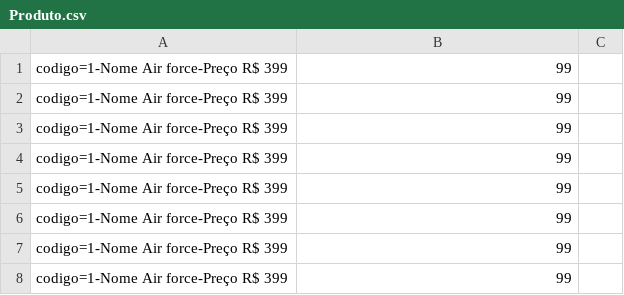
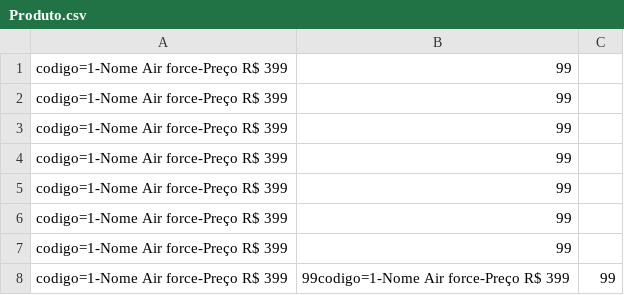
Before and after one commit to gustavobalbino04/Aula27-28-29-30-CRUD-, a CSV file: Database/Produto.csv, drawn as a sheet.

```diff
--- a/Database/Produto.csv
+++ b/Database/Produto.csv
@@ -7,2 +7,2 @@ codigo=1-Nome Air force-Preço R$ 399,99
 codigo=1-Nome Air force-Preço R$ 399,99
-codigo=1-Nome Air force-Preço R$ 399,99
+codigo=1-Nome Air force-Preço R$ 399,99codigo=1-Nome Air force-Preço R$ 399,99
```
Also changed, not shown: 6 other files.
